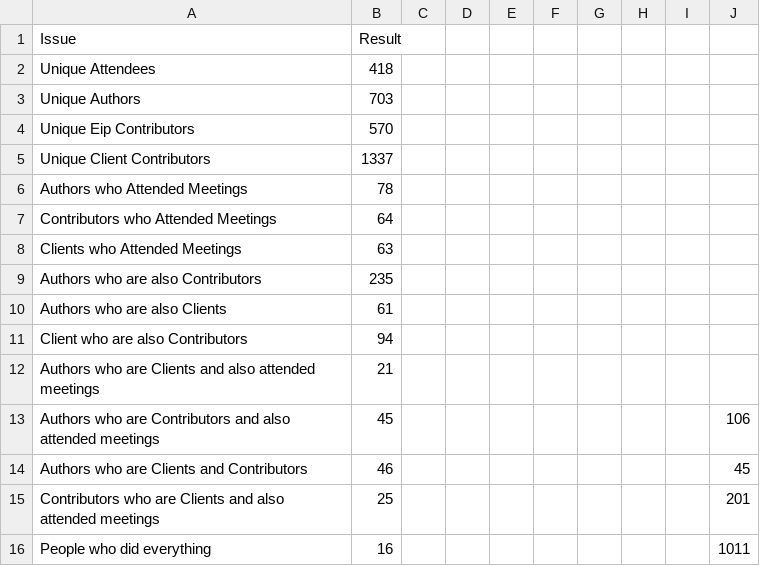
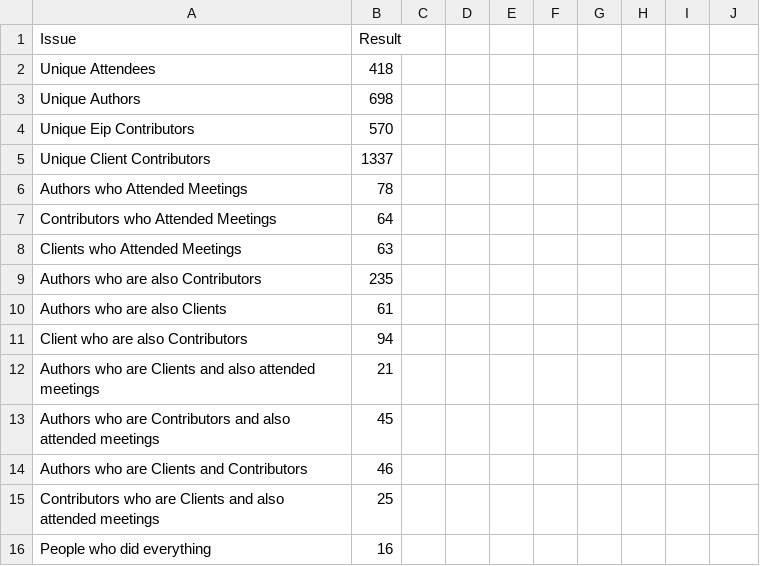
Before and after one commit to Fintech-Research-Lab/Ethereum_Governance_Project, a CSV file: Analysis/Meeting Attendees and Ethereum Community Analysis/Name_Results.csv, drawn as a sheet; the diff names each change by its address in the sheet, - before the commit and + after, or states it on an @@ line.

Commit message:
Update Name_Results.csv

```diff
--- a/Analysis/Meeting Attendees and Ethereum Community Analysis/Name_Results.csv
+++ b/Analysis/Meeting Attendees and Ethereum Community Analysis/Name_Results.csv
-B3 (Result): 703
+B3 (Result): 698
-J13: 106
+J13: (empty)
-J14: 45
+J14: (empty)
-J15: 201
+J15: (empty)
-J16: 1011
+J16: (empty)
```
